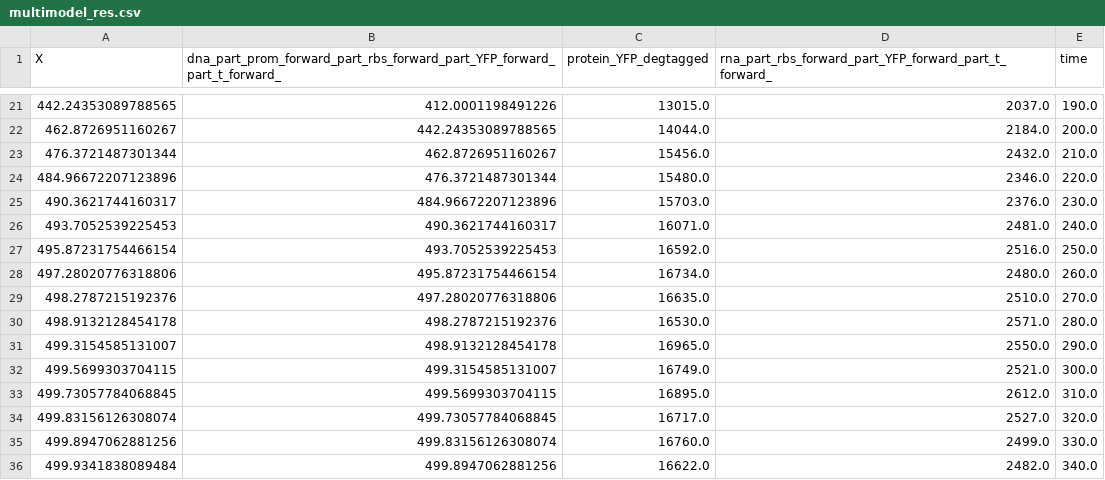
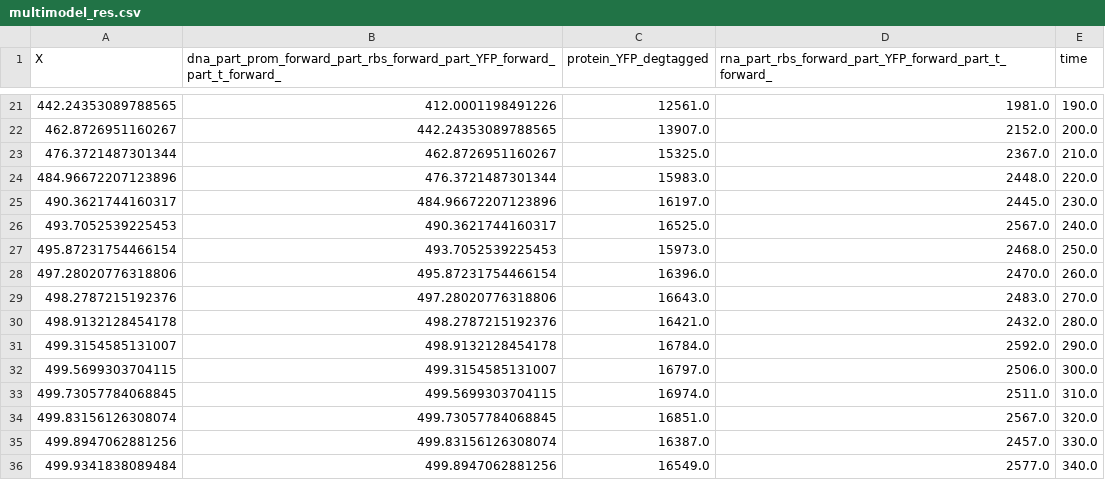
Before and after one commit to Synthetic-BioSystems-Lab/physics-informed-inference-of-gene-expression-kinetics, a CSV file: Simulations/multimodel_res.csv, drawn as a sheet; only a part is shown, gaps mark what is left out; the diff covers the shown part only.

```diff
--- a/Simulations/multimodel_res.csv
+++ b/Simulations/multimodel_res.csv
@@ -21,16 +21,16 @@ X,dna_part_prom_forward_part_rbs_forward_part_YFP_forward_part_t_forward_,protei
-442.24353089788565,412.0001198491226,13015.0,2037.0,190.0
-462.8726951160267,442.24353089788565,14044.0,2184.0,200.0
-476.3721487301344,462.8726951160267,15456.0,2432.0,210.0
-484.96672207123896,476.3721487301344,15480.0,2346.0,220.0
-490.3621744160317,484.96672207123896,15703.0,2376.0,230.0
-493.7052539225453,490.3621744160317,16071.0,2481.0,240.0
-495.87231754466154,493.7052539225453,16592.0,2516.0,250.0
-497.28020776318806,495.87231754466154,16734.0,2480.0,260.0
-498.2787215192376,497.28020776318806,16635.0,2510.0,270.0
-498.9132128454178,498.2787215192376,16530.0,2571.0,280.0
-499.3154585131007,498.9132128454178,16965.0,2550.0,290.0
-499.5699303704115,499.3154585131007,16749.0,2521.0,300.0
-499.73057784068845,499.5699303704115,16895.0,2612.0,310.0
-499.83156126308074,499.73057784068845,16717.0,2527.0,320.0
-499.8947062881256,499.83156126308074,16760.0,2499.0,330.0
-499.9341838089484,499.8947062881256,16622.0,2482.0,340.0
+442.24353089788565,412.0001198491226,12561.0,1981.0,190.0
+462.8726951160267,442.24353089788565,13907.0,2152.0,200.0
+476.3721487301344,462.8726951160267,15325.0,2367.0,210.0
+484.96672207123896,476.3721487301344,15983.0,2448.0,220.0
+490.3621744160317,484.96672207123896,16197.0,2445.0,230.0
+493.7052539225453,490.3621744160317,16525.0,2567.0,240.0
+495.87231754466154,493.7052539225453,15973.0,2468.0,250.0
+497.28020776318806,495.87231754466154,16396.0,2470.0,260.0
+498.2787215192376,497.28020776318806,16643.0,2483.0,270.0
+498.9132128454178,498.2787215192376,16421.0,2432.0,280.0
+499.3154585131007,498.9132128454178,16784.0,2592.0,290.0
+499.5699303704115,499.3154585131007,16797.0,2506.0,300.0
+499.73057784068845,499.5699303704115,16974.0,2511.0,310.0
+499.83156126308074,499.73057784068845,16851.0,2567.0,320.0
+499.8947062881256,499.83156126308074,16387.0,2457.0,330.0
+499.9341838089484,499.8947062881256,16549.0,2577.0,340.0
```
Also changed, not shown: 63 edited cells elsewhere in this file, 5 other files.
